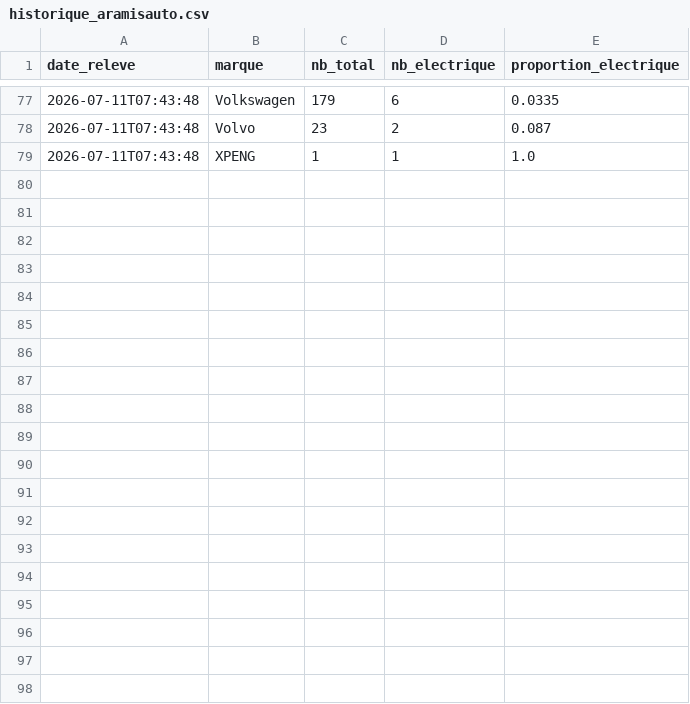
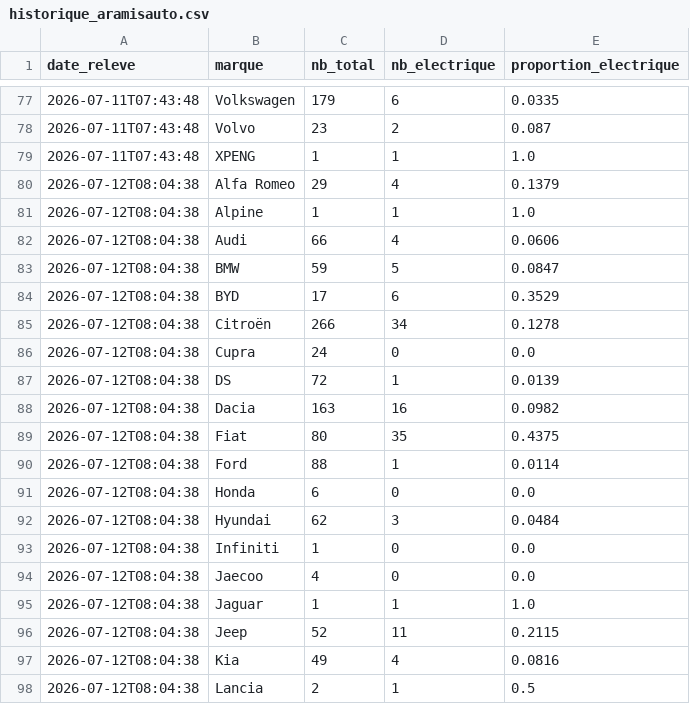
Before and after one commit to danielkpakpapro-cmd/dashboard-ev-unifie, a CSV file: data/historique_aramisauto.csv, drawn as a sheet; only a part is shown, gaps mark what is left out; the diff covers the shown part only; the diff names each change by its address in the sheet, - before the commit and + after, or states it on an @@ line.

```diff
--- a/data/historique_aramisauto.csv
+++ b/data/historique_aramisauto.csv
+row 80: 2026-07-12T08:04:38 | Alfa Romeo | 29 | 4 | 0.1379
+row 81: 2026-07-12T08:04:38 | Alpine | 1 | 1 | 1.0
+row 82: 2026-07-12T08:04:38 | Audi | 66 | 4 | 0.0606
+row 83: 2026-07-12T08:04:38 | BMW | 59 | 5 | 0.0847
+row 84: 2026-07-12T08:04:38 | BYD | 17 | 6 | 0.3529
+row 85: 2026-07-12T08:04:38 | Citroën | 266 | 34 | 0.1278
+row 86: 2026-07-12T08:04:38 | Cupra | 24 | 0 | 0.0
+row 87: 2026-07-12T08:04:38 | DS | 72 | 1 | 0.0139
+row 88: 2026-07-12T08:04:38 | Dacia | 163 | 16 | 0.0982
+row 89: 2026-07-12T08:04:38 | Fiat | 80 | 35 | 0.4375
+row 90: 2026-07-12T08:04:38 | Ford | 88 | 1 | 0.0114
+row 91: 2026-07-12T08:04:38 | Honda | 6 | 0 | 0.0
+row 92: 2026-07-12T08:04:38 | Hyundai | 62 | 3 | 0.0484
+row 93: 2026-07-12T08:04:38 | Infiniti | 1 | 0 | 0.0
+row 94: 2026-07-12T08:04:38 | Jaecoo | 4 | 0 | 0.0
+row 95: 2026-07-12T08:04:38 | Jaguar | 1 | 1 | 1.0
+row 96: 2026-07-12T08:04:38 | Jeep | 52 | 11 | 0.2115
+row 97: 2026-07-12T08:04:38 | Kia | 49 | 4 | 0.0816
+row 98: 2026-07-12T08:04:38 | Lancia | 2 | 1 | 0.5
```
Also changed, not shown: 20 added rows elsewhere in this file.
